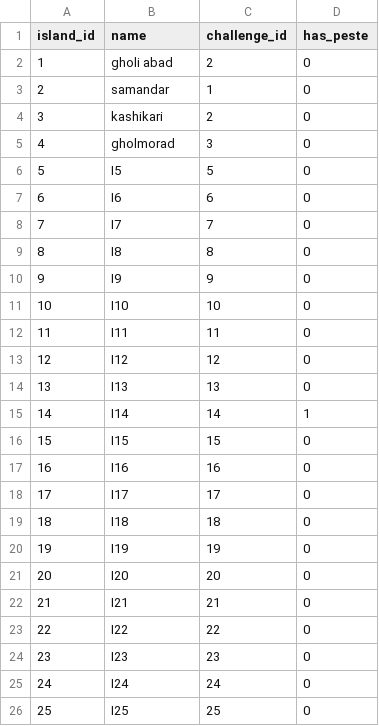
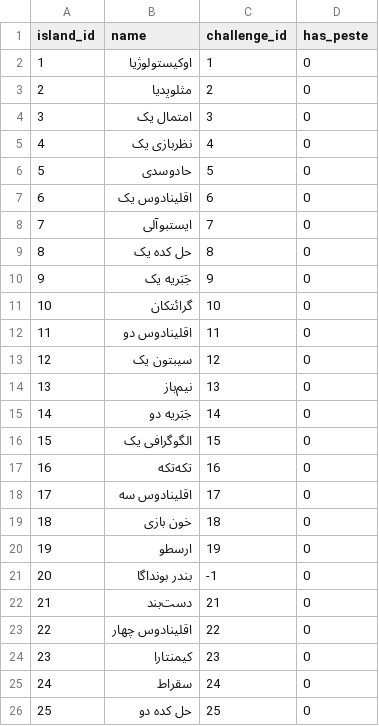
Before and after one commit to Rastaiha/KabaramadalaPeste, a CSV file: kabaramadalapeste/initial_data/islands.csv, drawn as a sheet; only a part is shown; the diff covers the shown part only.

```diff
--- a/kabaramadalapeste/initial_data/islands.csv
+++ b/kabaramadalapeste/initial_data/islands.csv
@@ -1,26 +1,26 @@
 island_id,name,challenge_id,has_peste
-1,gholi abad,2,0
-2,samandar,1,0
-3,kashikari,2,0
-4,gholmorad,3,0
-5,I5,5,0
-6,I6,6,0
-7,I7,7,0
-8,I8,8,0
-9,I9,9,0
-10,I10,10,0
-11,I11,11,0
-12,I12,12,0
-13,I13,13,0
-14,I14,14,1
-15,I15,15,0
-16,I16,16,0
-17,I17,17,0
-18,I18,18,0
-19,I19,19,0
-20,I20,20,0
-21,I21,21,0
-22,I22,22,0
-23,I23,23,0
-24,I24,24,0
-25,I25,25,0
+1,اوکیستولوژیا,1,0
+2,مثلوپدیا,2,0
+3,امتمال یک,3,0
+4, نظربازی یک,4,0
+5,حادوسدی,5,0
+6, اقلینادوس یک,6,0
+7,ایستبوآلی,7,0
+8,حل کده یک,8,0
+9, جَبَریه یک,9,0
+10,گرائتکان,10,0
+11,اقلینادوس دو,11,0
+12,سیبتون یک,12,0
+13,نیم‌باز,13,0
+14,جَبَریه دو,14,0
+15,الگوگرافی یک,15,0
+16,تکه‌تکه,16,0
+17,اقلینادوس سه,17,0
+18,خون بازی,18,0
+19,ارسطو,19,0
+20,بندر بونداگا,-1,0
+21,دست‌بند,21,0
+22,اقلینادوس چهار,22,0
+23,کیمنتارا,23,0
+24,سقراط,24,0
+25,حل کده دو,25,0
```
Also changed, not shown: 13 edited cells elsewhere in this file, kabaramadalapeste/initial_data/challenges.csv, kabaramadalapeste/initial_data/treasures.csv, 1 other file.
